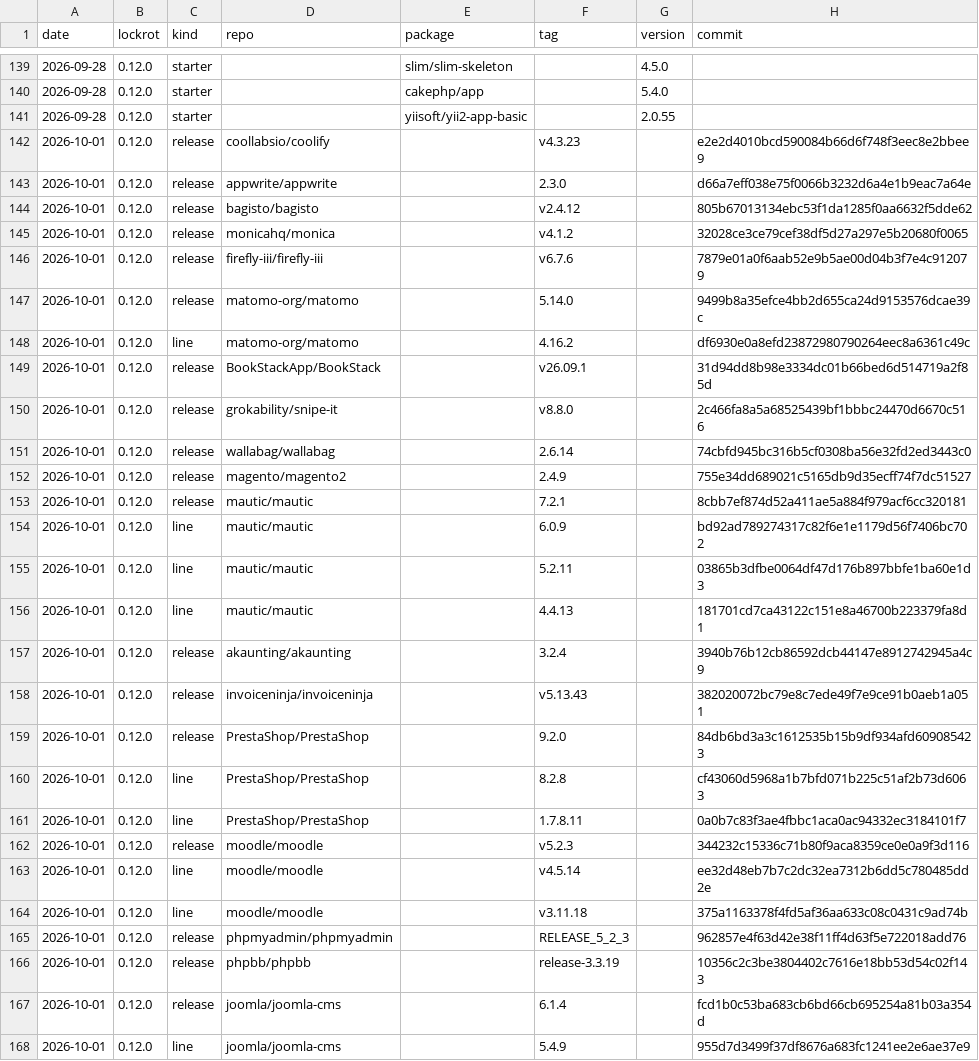
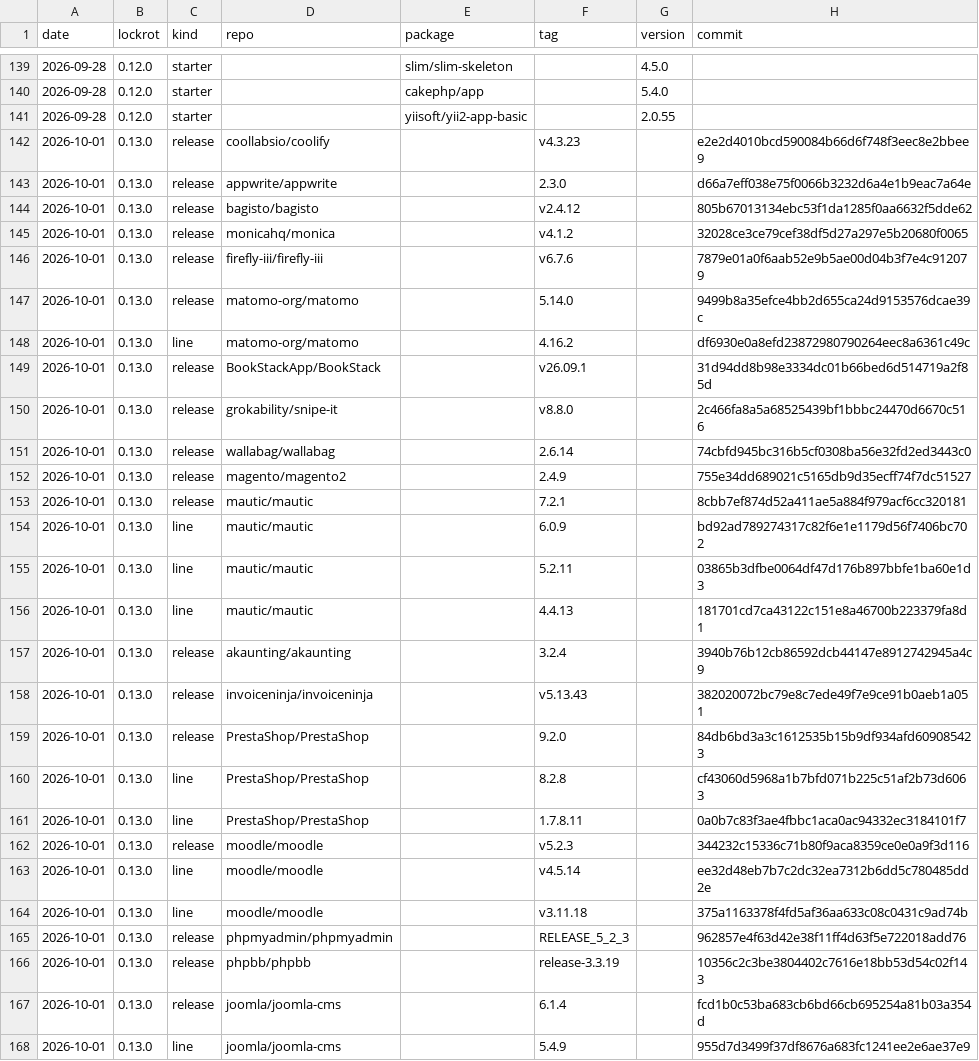
Before and after one commit to somework/lockrot.dev, a CSV file: content/assets/data/watch/history.csv, drawn as a sheet; only a part is shown, gaps mark what is left out; the diff covers the shown part only; the diff names each change by its address in the sheet, - before the commit and + after, or states it on an @@ line.

Commit message:
chore: the weekly rot watch, 2026-10-01 (#29)
Co-authored-by: github-actions[bot] <41898282+github-actions[bot]@users.noreply.github.com>

```diff
--- a/content/assets/data/watch/history.csv
+++ b/content/assets/data/watch/history.csv
-B142:B168 (lockrot): 0.12.0
+B142:B168 (lockrot): 0.13.0
```
Also changed, not shown: 22 edited cells elsewhere in this file, 50 other files.
